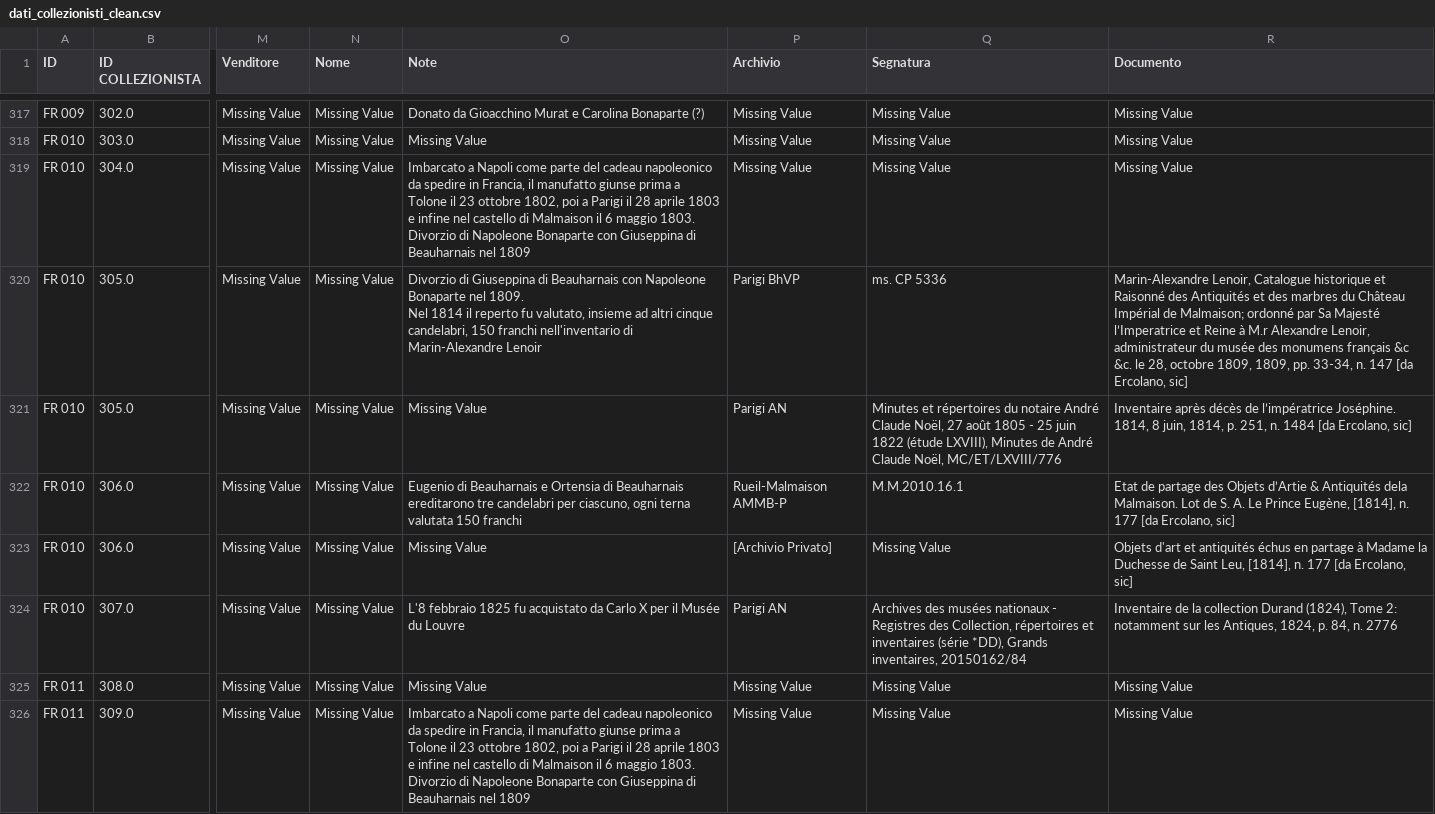
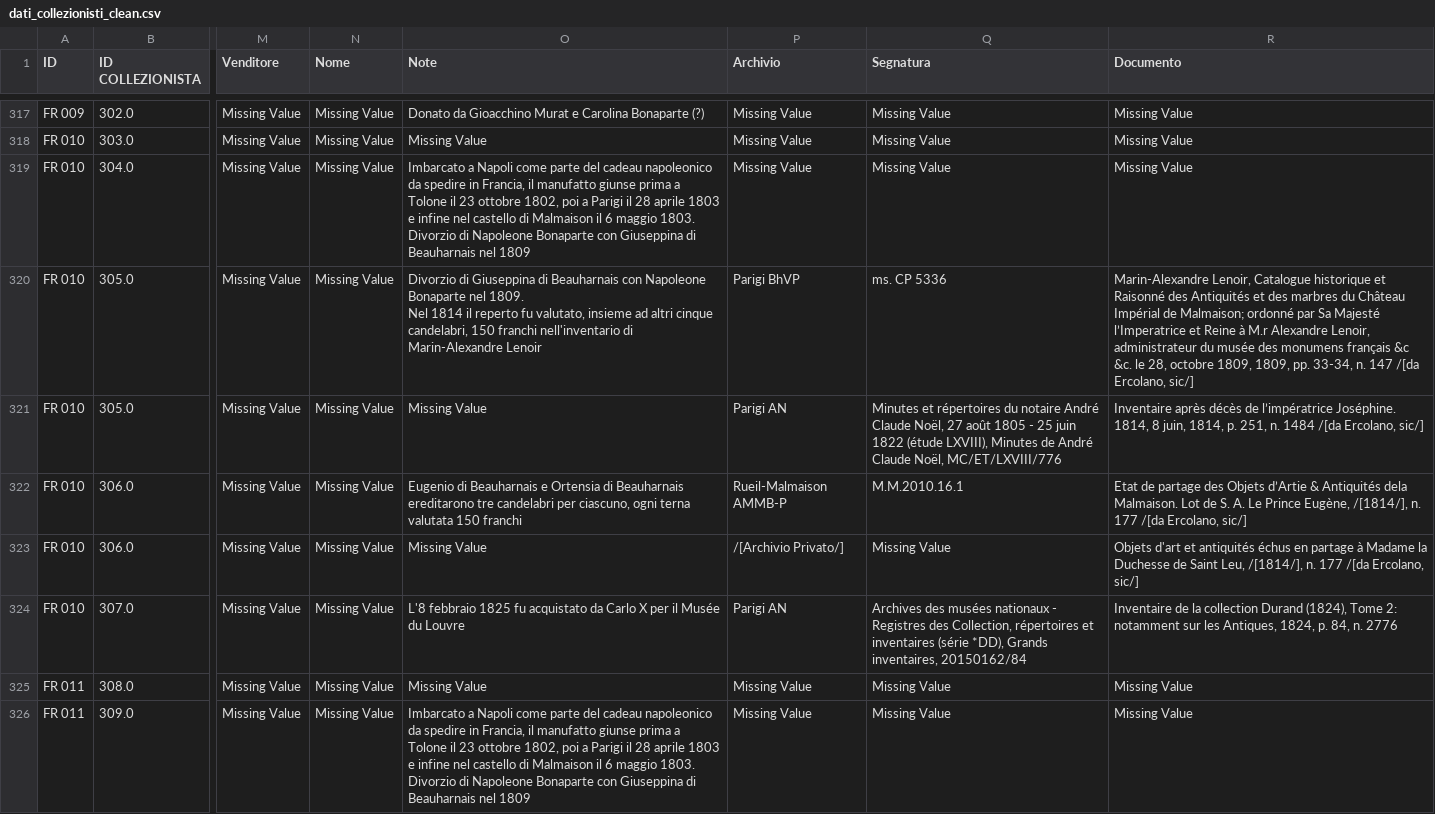
Before and after one commit to bianchi-john/memorabilia-pompeiana, a CSV file: data/dati_collezionisti_clean.csv, drawn as a sheet; only a part is shown, gaps mark what is left out; the diff covers the shown part only; the diff names each change by its address in the sheet, - before the commit and + after, or states it on an @@ line.

```diff
--- a/data/dati_collezionisti_clean.csv
+++ b/data/dati_collezionisti_clean.csv
-R320 (Documento): …n. 147 [da Ercolano, sic]
+R320 (Documento): …n. 147 /[da Ercolano, sic/]
-R321 (Documento): …n. 1484 [da Ercolano, sic]
+R321 (Documento): …n. 1484 /[da Ercolano, sic/]
-R322 (Documento): …Prince Eugène, [1814], n. 177 [da Ercolano, sic]
+R322 (Documento): …Prince Eugène, /[1814/], n. 177 /[da Ercolano, sic/]
-P323 (Archivio): [Archivio Privato]
+P323 (Archivio): /[Archivio Privato/]
-R323 (Documento): …Saint Leu, [1814], n. 177 [da Ercolano, sic]
+R323 (Documento): …Saint Leu, /[1814/], n. 177 /[da Ercolano, sic/]
```
Also changed, not shown: 105 edited cells elsewhere in this file, data/abbreviazioni_bibliografia.csv, data/dati_bibliografici_clean.csv, 2 other files.
